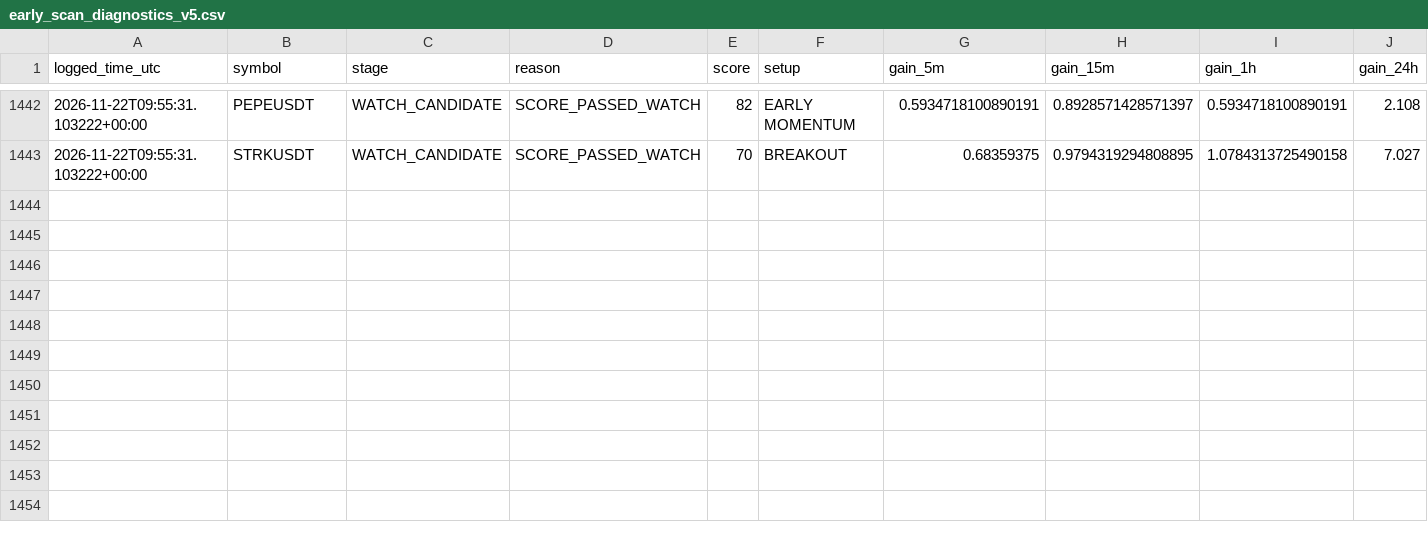
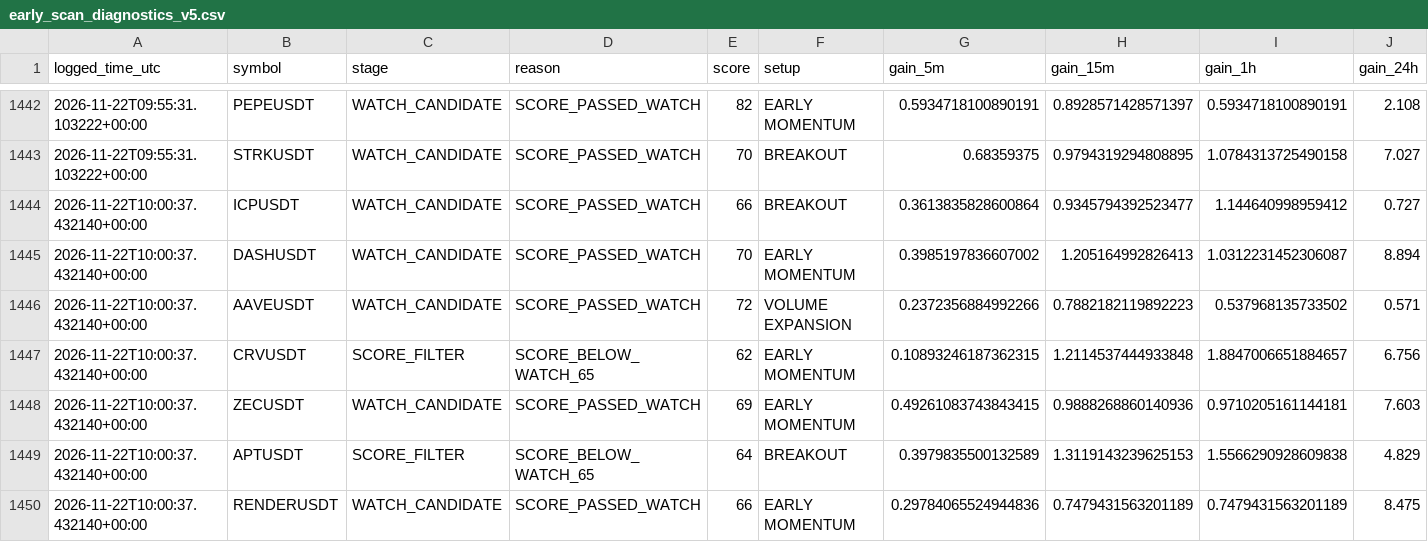
Before and after one commit to solom20232007/V5, a CSV file: early_scan_diagnostics_v5.csv, drawn as a sheet; only a part is shown, gaps mark what is left out; rows hold the shown columns only; the diff names each change by its address in the sheet, - before the commit and + after, or states it on an @@ line.

```diff
--- a/early_scan_diagnostics_v5.csv
+++ b/early_scan_diagnostics_v5.csv
+row 1444: 2026-11-22T10:00:37.432140+00:00 | ICPUSDT | WATCH_CANDIDATE | SCORE_PASSED_WATCH | 66 | BREAKOUT | 0.3613835828600864 | 0.9345794392523477 | 1.144640998959412 | 0.727
+row 1445: 2026-11-22T10:00:37.432140+00:00 | DASHUSDT | WATCH_CANDIDATE | SCORE_PASSED_WATCH | 70 | EARLY MOMENTUM | 0.3985197836607002 | 1.205164992826413 | 1.0312231452306087 | 8.894
+row 1446: 2026-11-22T10:00:37.432140+00:00 | AAVEUSDT | WATCH_CANDIDATE | SCORE_PASSED_WATCH | 72 | VOLUME EXPANSION | 0.2372356884992266 | 0.7882182119892223 | 0.537968135733502 | 0.571
+row 1447: 2026-11-22T10:00:37.432140+00:00 | CRVUSDT | SCORE_FILTER | SCORE_BELOW_WATCH_65 | 62 | EARLY MOMENTUM | 0.10893246187362315 | 1.2114537444933848 | 1.8847006651884657 | 6.756
+row 1448: 2026-11-22T10:00:37.432140+00:00 | ZECUSDT | WATCH_CANDIDATE | SCORE_PASSED_WATCH | 69 | EARLY MOMENTUM | 0.49261083743843415 | 0.9888268860140936 | 0.9710205161144181 | 7.603
+row 1449: 2026-11-22T10:00:37.432140+00:00 | APTUSDT | SCORE_FILTER | SCORE_BELOW_WATCH_65 | 64 | BREAKOUT | 0.3979835500132589 | 1.3119143239625153 | 1.5566290928609838 | 4.829
+row 1450: 2026-11-22T10:00:37.432140+00:00 | RENDERUSDT | WATCH_CANDIDATE | SCORE_PASSED_WATCH | 66 | EARLY MOMENTUM | 0.29784065524944836 | 0.7479431563201189 | 0.7479431563201189 | 8.475
```
Also changed, not shown: early_watch_log_v5.csv, 3 other files.
